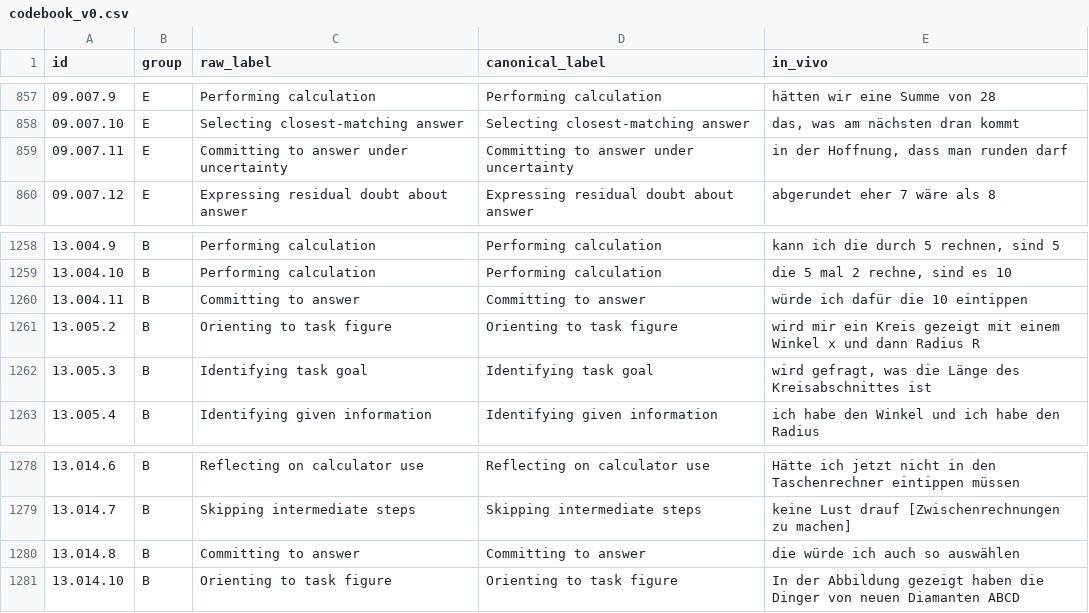
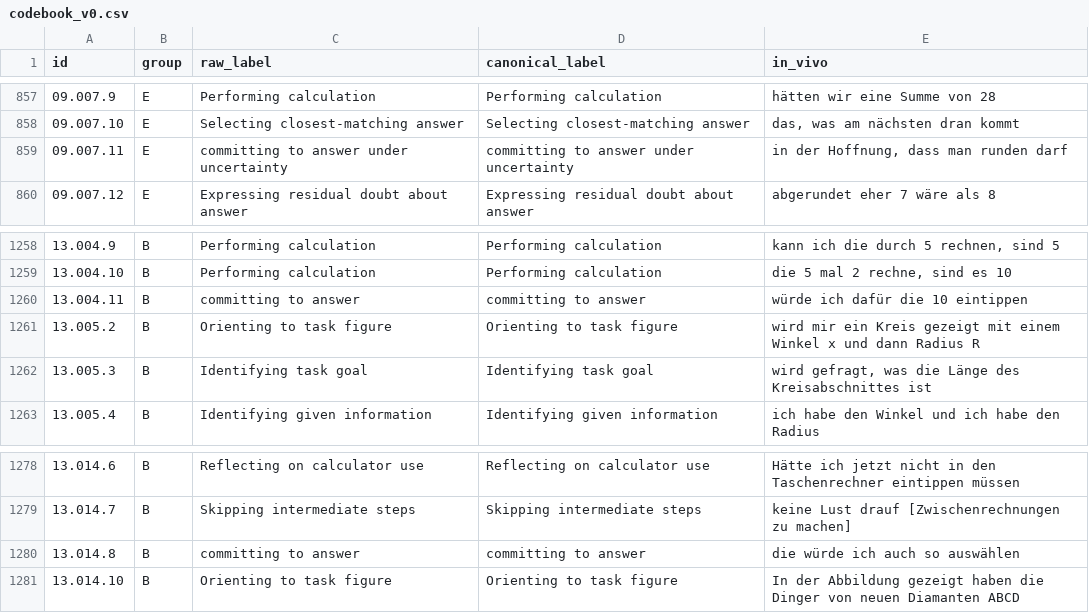
Before and after one commit to nimble-byte/thesis-code, a CSV file: transcripts/codebooks/codebook_v0.csv, drawn as a sheet; only a part is shown, gaps mark what is left out.

```diff
--- a/transcripts/codebooks/codebook_v0.csv
+++ b/transcripts/codebooks/codebook_v0.csv
@@ -858,3 +858,3 @@ id,group,raw_label,canonical_label,in_vivo
 09.007.10,E,Selecting closest-matching answer,Selecting closest-matching answer,"das, was am nächsten dran kommt"
-09.007.11,E,Committing to answer under uncertainty,Committing to answer under uncertainty,"in der Hoffnung, dass man runden darf"
+09.007.11,E,committing to answer under uncertainty,committing to answer under uncertainty,"in der Hoffnung, dass man runden darf"
 09.007.12,E,Expressing residual doubt about answer,Expressing residual doubt about answer,abgerundet eher 7 wäre als 8
@@ -1259,3 +1259,3 @@ id,group,raw_label,canonical_label,in_vivo
 13.004.10,B,Performing calculation,Performing calculation,"die 5 mal 2 rechne, sind es 10"
-13.004.11,B,Committing to answer,Committing to answer,würde ich dafür die 10 eintippen
+13.004.11,B,committing to answer,committing to answer,würde ich dafür die 10 eintippen
 13.005.2,B,Orienting to task figure,Orienting to task figure,wird mir ein Kreis gezeigt mit einem Winkel x und dann Radius R
@@ -1279,3 +1279,3 @@ id,group,raw_label,canonical_label,in_vivo
 13.014.7,B,Skipping intermediate steps,Skipping intermediate steps,keine Lust drauf [Zwischenrechnungen zu machen]
-13.014.8,B,Committing to answer,Committing to answer,die würde ich auch so auswählen
+13.014.8,B,committing to answer,committing to answer,die würde ich auch so auswählen
 13.014.10,B,Orienting to task figure,Orienting to task figure,In der Abbildung gezeigt haben die Dinger von neuen Diamanten ABCD
```
Also changed, not shown: transcripts/codebooks/codebook_v1.csv, transcripts/codebooks/codebook_v2.csv, 6 other files.
